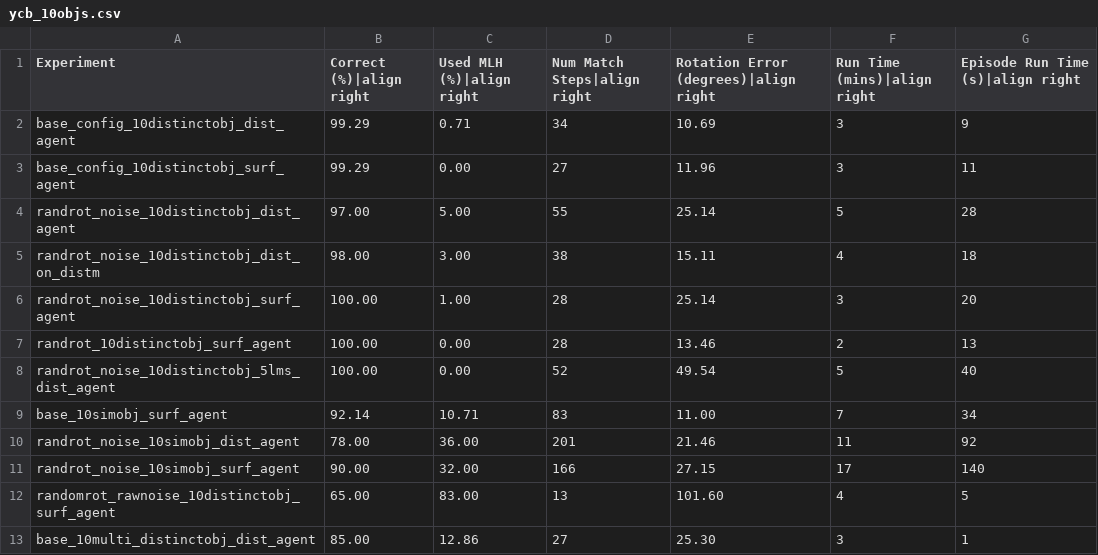
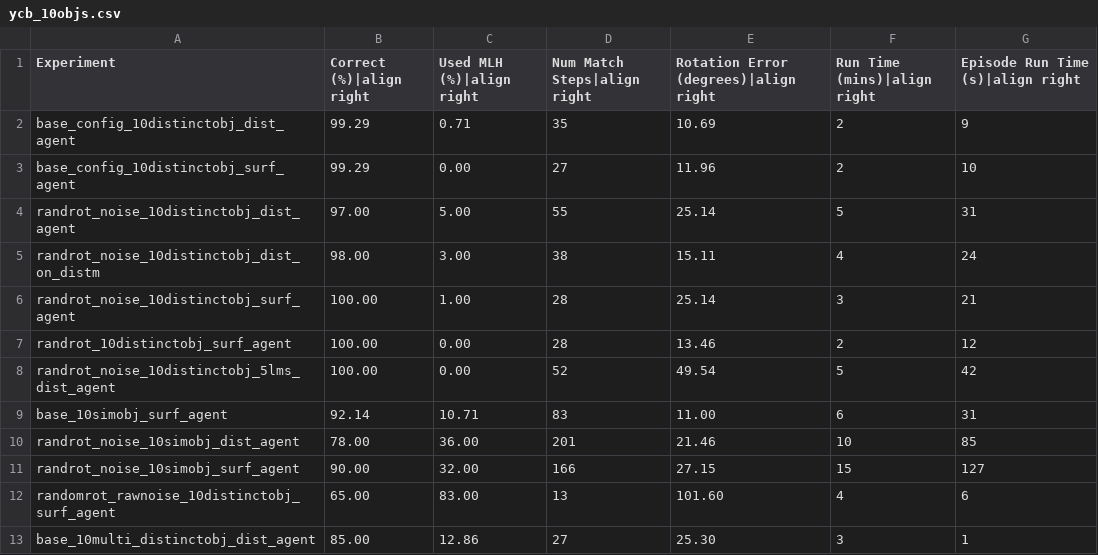
Before and after one commit to vkakerbeck/tbp.monty, a CSV file: benchmarks/ycb_10objs.csv, drawn as a sheet.

```diff
--- a/benchmarks/ycb_10objs.csv
+++ b/benchmarks/ycb_10objs.csv
@@ -1,13 +1,13 @@
 Experiment,Correct (%)|align right,Used MLH (%)|align right,Num Match Steps|align right,Rotation Error (degrees)|align right,Run Time (mins)|align right,Episode Run Time (s)|align right
-base_config_10distinctobj_dist_agent,99.29,0.71,34,10.69,3,9
-base_config_10distinctobj_surf_agent,99.29,0.00,27,11.96,3,11
-randrot_noise_10distinctobj_dist_agent,97.00,5.00,55,25.14,5,28
-randrot_noise_10distinctobj_dist_on_distm,98.00,3.00,38,15.11,4,18
-randrot_noise_10distinctobj_surf_agent,100.00,1.00,28,25.14,3,20
-randrot_10distinctobj_surf_agent,100.00,0.00,28,13.46,2,13
-randrot_noise_10distinctobj_5lms_dist_agent,100.00,0.00,52,49.54,5,40
-base_10simobj_surf_agent,92.14,10.71,83,11.00,7,34
-randrot_noise_10simobj_dist_agent,78.00,36.00,201,21.46,11,92
-randrot_noise_10simobj_surf_agent,90.00,32.00,166,27.15,17,140
-randomrot_rawnoise_10distinctobj_surf_agent,65.00,83.00,13,101.60,4,5
+base_config_10distinctobj_dist_agent,99.29,0.71,35,10.69,2,9
+base_config_10distinctobj_surf_agent,99.29,0.00,27,11.96,2,10
+randrot_noise_10distinctobj_dist_agent,97.00,5.00,55,25.14,5,31
+randrot_noise_10distinctobj_dist_on_distm,98.00,3.00,38,15.11,4,24
+randrot_noise_10distinctobj_surf_agent,100.00,1.00,28,25.14,3,21
+randrot_10distinctobj_surf_agent,100.00,0.00,28,13.46,2,12
+randrot_noise_10distinctobj_5lms_dist_agent,100.00,0.00,52,49.54,5,42
+base_10simobj_surf_agent,92.14,10.71,83,11.00,6,31
+randrot_noise_10simobj_dist_agent,78.00,36.00,201,21.46,10,85
+randrot_noise_10simobj_surf_agent,90.00,32.00,166,27.15,15,127
+randomrot_rawnoise_10distinctobj_surf_agent,65.00,83.00,13,101.60,4,6
 base_10multi_distinctobj_dist_agent,85.00,12.86,27,25.30,3,1
```
Also changed, not shown: benchmarks/logos_on_objects.csv, benchmarks/ycb_77objs.csv, 10 other files.
